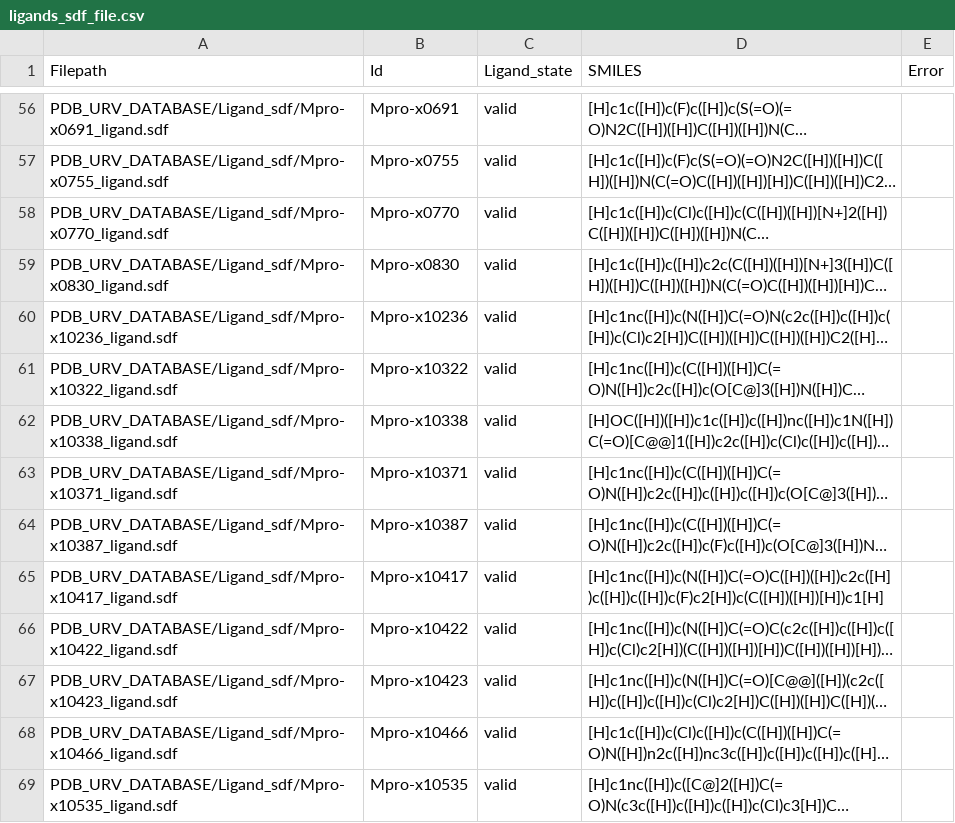
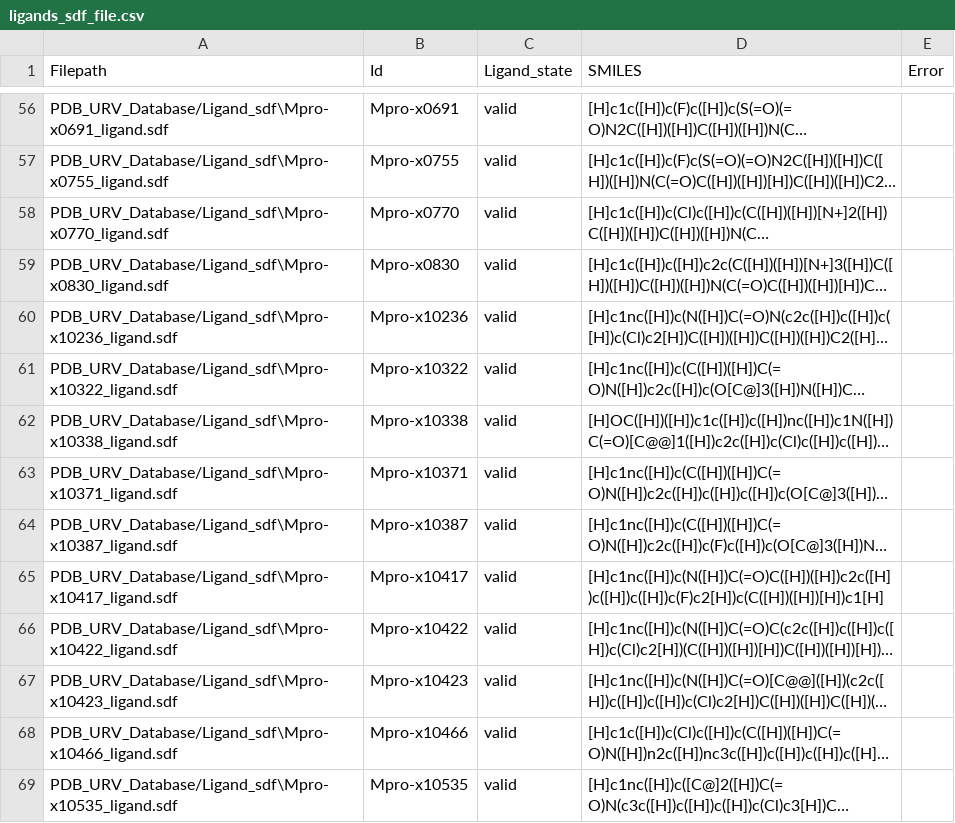
Before and after one commit to YoussefEzz/GraphDTA_forked, a CSV file: PDB_URV_Database/logs/ligands_sdf_file.csv, drawn as a sheet; only a part is shown, gaps mark what is left out; long unchanged cells end in …; the diff covers the shown part only; the diff names each change by its address in the sheet, - before the commit and + after, or states it on an @@ line.

```diff
--- a/PDB_URV_Database/logs/ligands_sdf_file.csv
+++ b/PDB_URV_Database/logs/ligands_sdf_file.csv
-A56 (Filepath): PDB_URV_DATABASE/Ligand_sdf/Mpro-x0691_ligand.sdf
+A56 (Filepath): PDB_URV_Database/Ligand_sdf\Mpro-x0691_ligand.sdf
-A57 (Filepath): PDB_URV_DATABASE/Ligand_sdf/Mpro-x0755_ligand.sdf
+A57 (Filepath): PDB_URV_Database/Ligand_sdf\Mpro-x0755_ligand.sdf
-A58 (Filepath): PDB_URV_DATABASE/Ligand_sdf/Mpro-x0770_ligand.sdf
+A58 (Filepath): PDB_URV_Database/Ligand_sdf\Mpro-x0770_ligand.sdf
-A59 (Filepath): PDB_URV_DATABASE/Ligand_sdf/Mpro-x0830_ligand.sdf
+A59 (Filepath): PDB_URV_Database/Ligand_sdf\Mpro-x0830_ligand.sdf
-A60 (Filepath): PDB_URV_DATABASE/Ligand_sdf/Mpro-x10236_ligand.sdf
+A60 (Filepath): PDB_URV_Database/Ligand_sdf\Mpro-x10236_ligand.sdf
-A61 (Filepath): PDB_URV_DATABASE/Ligand_sdf/Mpro-x10322_ligand.sdf
+A61 (Filepath): PDB_URV_Database/Ligand_sdf\Mpro-x10322_ligand.sdf
-A62 (Filepath): PDB_URV_DATABASE/Ligand_sdf/Mpro-x10338_ligand.sdf
+A62 (Filepath): PDB_URV_Database/Ligand_sdf\Mpro-x10338_ligand.sdf
-A63 (Filepath): PDB_URV_DATABASE/Ligand_sdf/Mpro-x10371_ligand.sdf
+A63 (Filepath): PDB_URV_Database/Ligand_sdf\Mpro-x10371_ligand.sdf
-A64 (Filepath): PDB_URV_DATABASE/Ligand_sdf/Mpro-x10387_ligand.sdf
+A64 (Filepath): PDB_URV_Database/Ligand_sdf\Mpro-x10387_ligand.sdf
-A65 (Filepath): PDB_URV_DATABASE/Ligand_sdf/Mpro-x10417_ligand.sdf
+A65 (Filepath): PDB_URV_Database/Ligand_sdf\Mpro-x10417_ligand.sdf
-A66 (Filepath): PDB_URV_DATABASE/Ligand_sdf/Mpro-x10422_ligand.sdf
+A66 (Filepath): PDB_URV_Database/Ligand_sdf\Mpro-x10422_ligand.sdf
-A67 (Filepath): PDB_URV_DATABASE/Ligand_sdf/Mpro-x10423_ligand.sdf
+A67 (Filepath): PDB_URV_Database/Ligand_sdf\Mpro-x10423_ligand.sdf
-A68 (Filepath): PDB_URV_DATABASE/Ligand_sdf/Mpro-x10466_ligand.sdf
+A68 (Filepath): PDB_URV_Database/Ligand_sdf\Mpro-x10466_ligand.sdf
-A69 (Filepath): PDB_URV_DATABASE/Ligand_sdf/Mpro-x10535_ligand.sdf
+A69 (Filepath): PDB_URV_Database/Ligand_sdf\Mpro-x10535_ligand.sdf
```
Also changed, not shown: 146 edited cells elsewhere in this file, PDB_URV_Database/logs/combined_file.csv, PDB_URV_Database/logs/ligands_invalid_sdf_file.csv, 19 other files.
